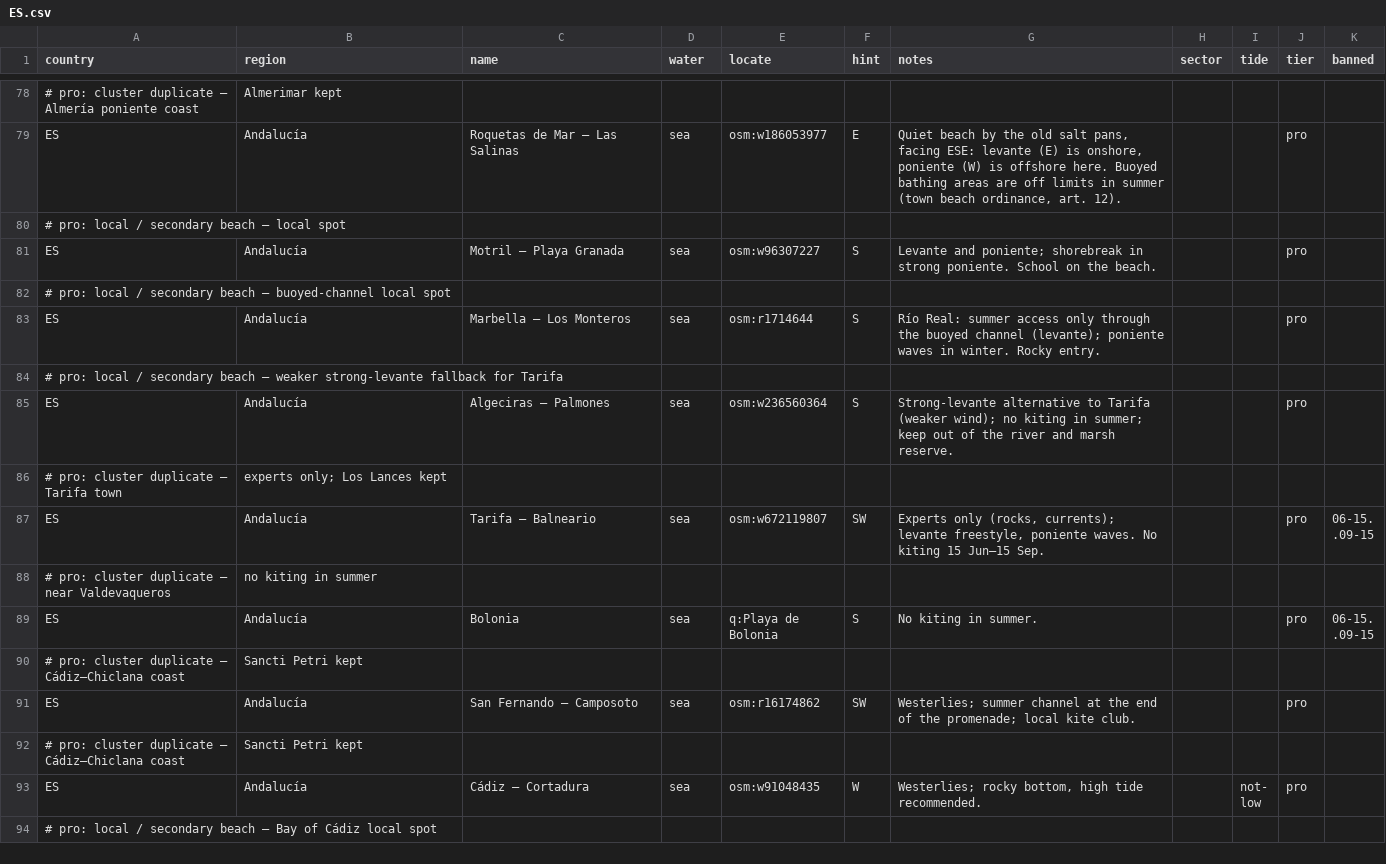
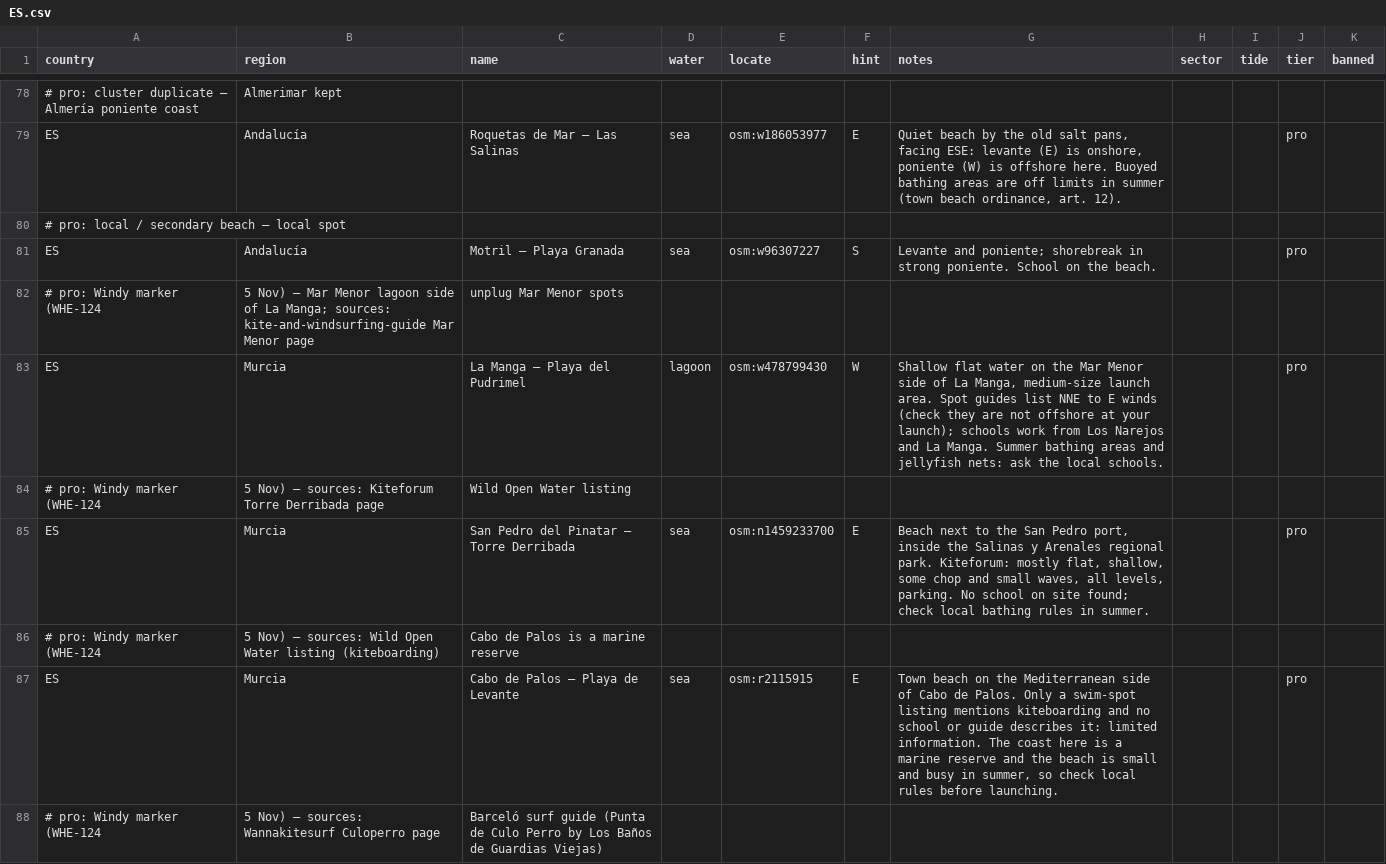
Before and after one commit to benjcvd/wheretokite, a CSV file: tools/spots/ES.csv, drawn as a sheet; only a part is shown, gaps mark what is left out; the shorter side is filled out with more unchanged rows; the diff covers the shown part only.

```diff
--- a/tools/spots/ES.csv
+++ b/tools/spots/ES.csv
@@ -81 +81,8 @@ ES,Andalucía,Roquetas de Mar – Las Salinas,sea,osm:w186053977,E,"Quiet beach
 ES,Andalucía,Motril – Playa Granada,sea,osm:w96307227,S,Levante and poniente; shorebreak in strong poniente. School on the beach.,,,pro,
+# pro: Windy marker (WHE-124, 5 Nov) — Mar Menor lagoon side of La Manga; sources: kite-and-windsurfing-guide Mar Menor page, unplug Mar Menor spots
+ES,Murcia,La Manga – Playa del Pudrimel,lagoon,osm:w478799430,W,"Shallow flat water on the Mar Menor side of La Manga, medium-size launch area. Spot guides list NNE to E winds (check they are not offshore at your launch); schools work from Los Narejos and La Manga. Summer bathing areas and jellyfish nets: ask the local schools.",,,pro,
+# pro: Windy marker (WHE-124, 5 Nov) — sources: Kiteforum Torre Derribada page, Wild Open Water listing
+ES,Murcia,San Pedro del Pinatar – Torre Derribada,sea,osm:n1459233700,E,"Beach next to the San Pedro port, inside the Salinas y Arenales regional park. Kiteforum: mostly flat, shallow, some chop and small waves, all levels, parking. No school on site found; check local bathing rules in summer.",,,pro,
+# pro: Windy marker (WHE-124, 5 Nov) — sources: Wild Open Water listing (kiteboarding), Cabo de Palos is a marine reserve
+ES,Murcia,Cabo de Palos – Playa de Levante,sea,osm:r2115915,E,"Town beach on the Mediterranean side of Cabo de Palos. Only a swim-spot listing mentions kiteboarding and no school or guide describes it: limited information. The coast here is a marine reserve and the beach is small and busy in summer, so check local rules before launching.",,,pro,
+# pro: Windy marker (WHE-124, 5 Nov) — sources: Wannakitesurf Culoperro page, Barceló surf guide (Punta de Culo Perro by Los Baños de Guardias Viejas)
```
Also changed, not shown: 7 added rows elsewhere in this file, tools/spots/validation/status.csv, 1 other file.
